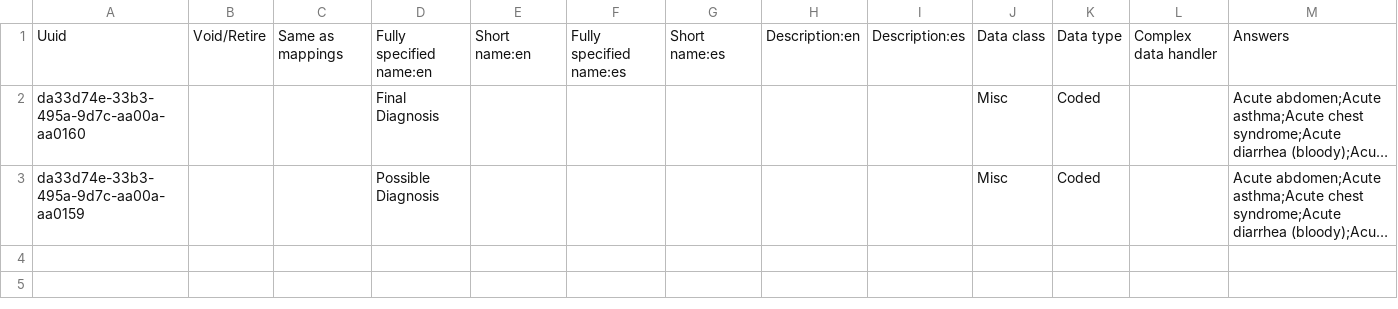
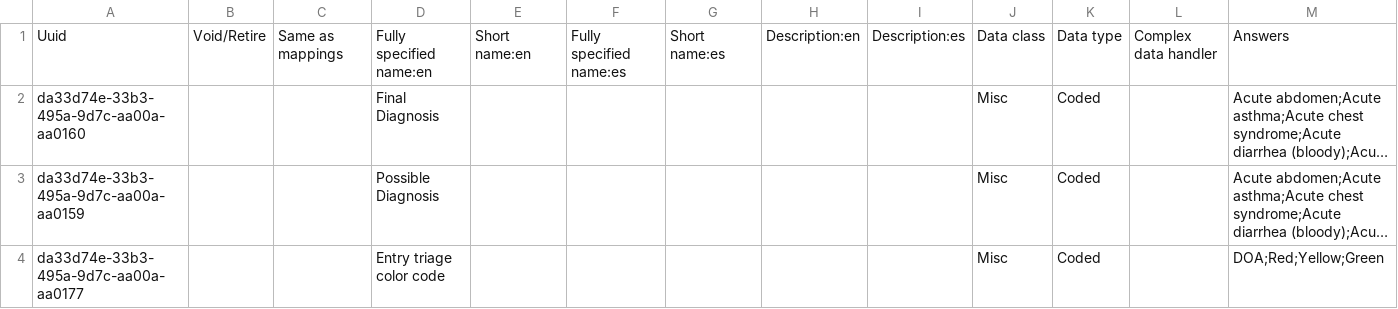
Before and after one commit to MSF-OCG/LIME-EMR-project-demo, a CSV file: distro/configuration/concepts/initial_consultation-lime_demo.csv, drawn as a sheet; only a part is shown; long unchanged cells end in …; rows hold the shown columns only; the diff names each change by its address in the sheet, - before the commit and + after, or states it on an @@ line.

```diff
--- a/distro/configuration/concepts/initial_consultation-lime_demo.csv
+++ b/distro/configuration/concepts/initial_consultation-lime_demo.csv
+row 4: da33d74e-33b3-495a-9d7c-aa00a-aa0177 |  |  | Entry triage color code |  |  |  |  |  | Misc | Coded |  | DOA;Red;Yellow;Green
```
Also changed, not shown: OCL/msfocg_dhis2_concepts.csv, OCL/msfocg_openmrs_concepts.csv, 4 other files.
